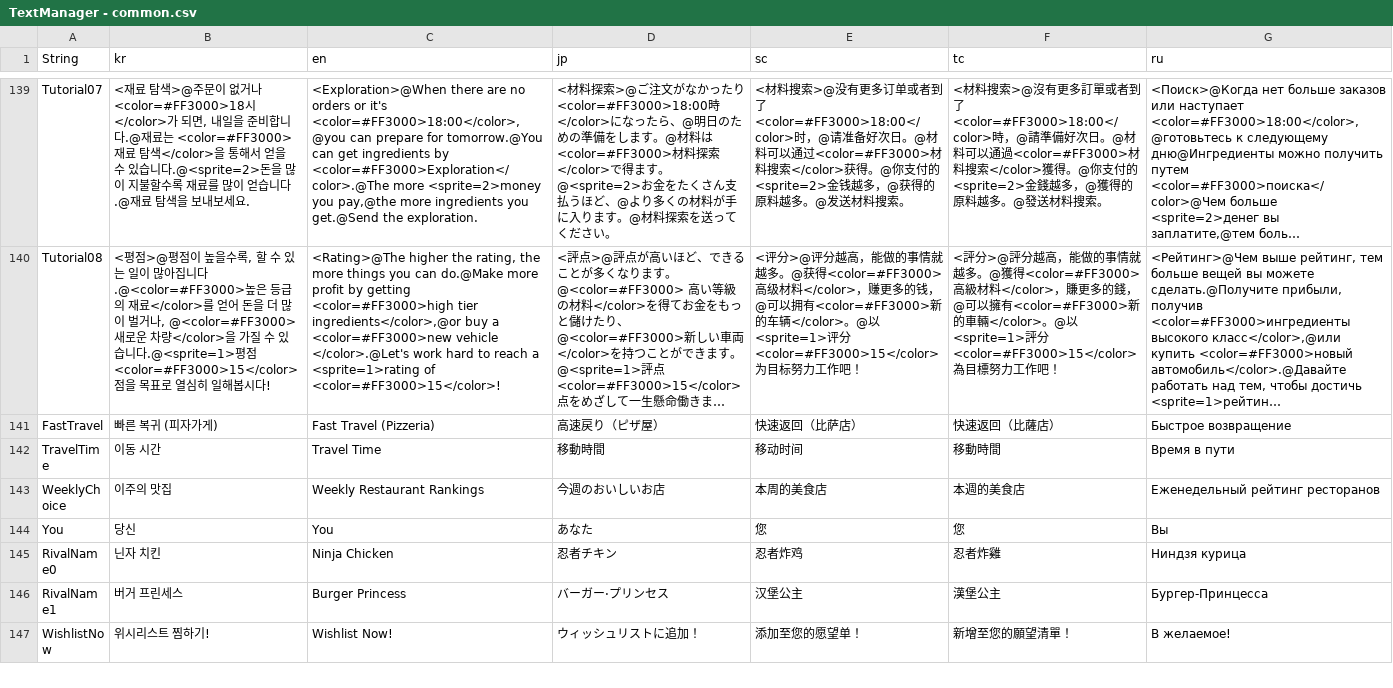
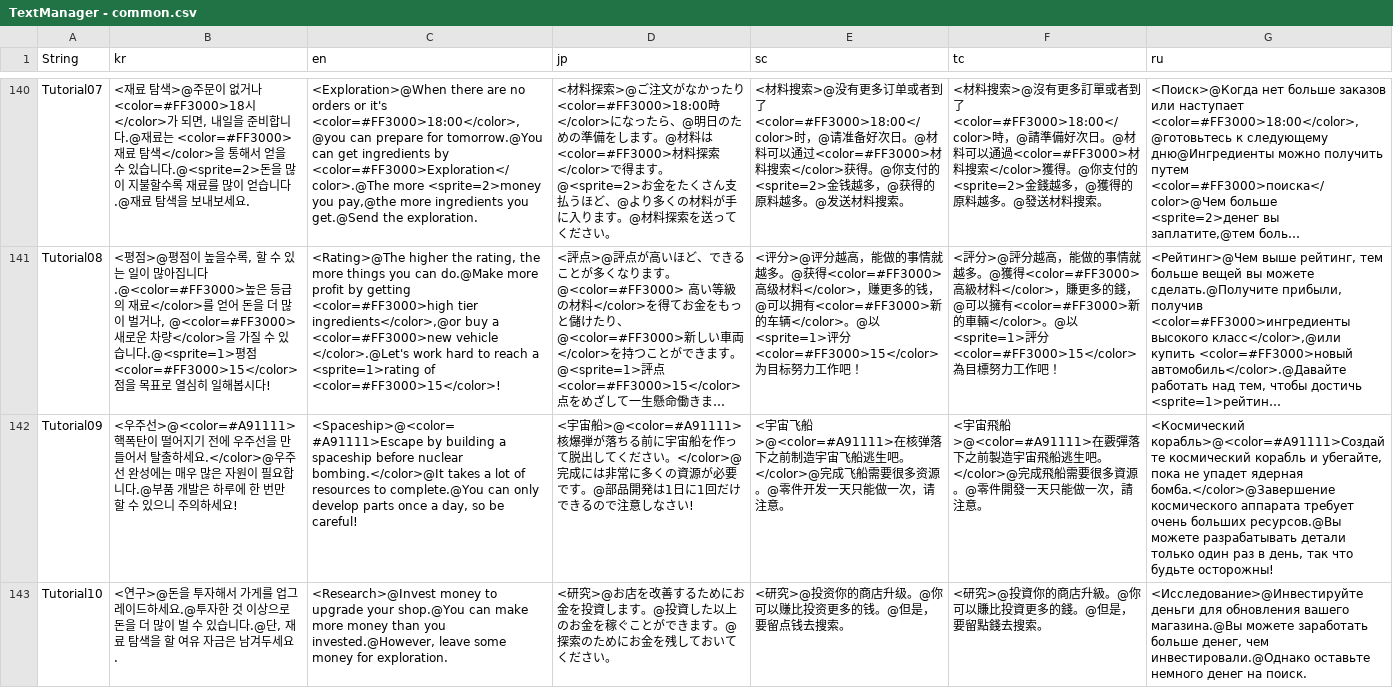
Before and after one commit to thebottlecor/Zompizza, a CSV file: Assets/StreamingAssets/TextManager - common.csv, drawn as a sheet; only a part is shown, gaps mark what is left out; the shorter side is filled out with more unchanged rows; long unchanged cells end in …; the diff covers the shown part only; the diff names each change by its address in the sheet, - before the commit and + after, or states it on an @@ line.

```diff
--- a/Assets/StreamingAssets/TextManager - common.csv
+++ b/Assets/StreamingAssets/TextManager - common.csv
+row 142: Tutorial09 | <우주선>@<color=#A91111>핵폭탄이 떨어지기 전에 우주선을 만들어서 탈출하세요.</color>@우주선 완성에는 매우 많은 자원이 필요합니다.@부품 개발은 하루에 한 번만 할 수 있으니 주의하세요! | <Spaceship>@<color=#A91111>Escape by building a spaceship before nuclear bombing.</color>@It takes a lot of resources to complete.@You can only develop parts once a day, so be careful! | <宇宙船>@<color=#A91111>核爆弾が落ちる前に宇宙船を作って脱出してください。</color>@完成には非常に多くの資源が必要です。@部品開発は1日に1回だけできるので注意しなさい! | <宇宙飞船>@<color=#A91111>在核弹落下之前制造宇宙飞船逃生吧。</color>@完成飞船需要很多资源。@零件开发一天只能做一次，请注意。 | <宇宙飛船>@<color=#A91111>在覈彈落下之前製造宇宙飛船逃生吧。</color>@完成飛船需要很多資源。@零件開發一天只能做一次，請注意。 | <Космический корабль>@<color=#A91111>Создайте космический корабль и убегайте, пока не упадет ядерная бомба.</color>@Завершение космического аппарата требует очень больших ресурсов.@Вы можете разрабатывать детали только один раз в день, так что будьте осторожны!
+row 143: Tutorial10 | <연구>@돈을 투자해서 가게를 업그레이드하세요.@투자한 것 이상으로 돈을 더 많이 벌 수 있습니다.@단, 재료 탐색을 할 여유 자금은 남겨두세요. | <Research>@Invest money to upgrade your shop.@You can make more money than you invested.@However, leave some money for exploration. | <研究>@お店を改善するためにお金を投資します。@投資した以上のお金を稼ぐことができます。@探索のためにお金を残しておいてください。 | <研究>@投资你的商店升级。@你可以赚比投资更多的钱。@但是，要留点钱去搜索。 | <研究>@投資你的商店升級。@你可以賺比投資更多的錢。@但是，要留點錢去搜索。 | <Исследование>@Инвестируйте деньги для обновления вашего магазина.@Вы можете заработать больше денег, чем инвестировали.@Однако оставьте немного денег на поиск.
```
Also changed, not shown: 3 added rows and 5 edited cells elsewhere in this file, 47 other files.
